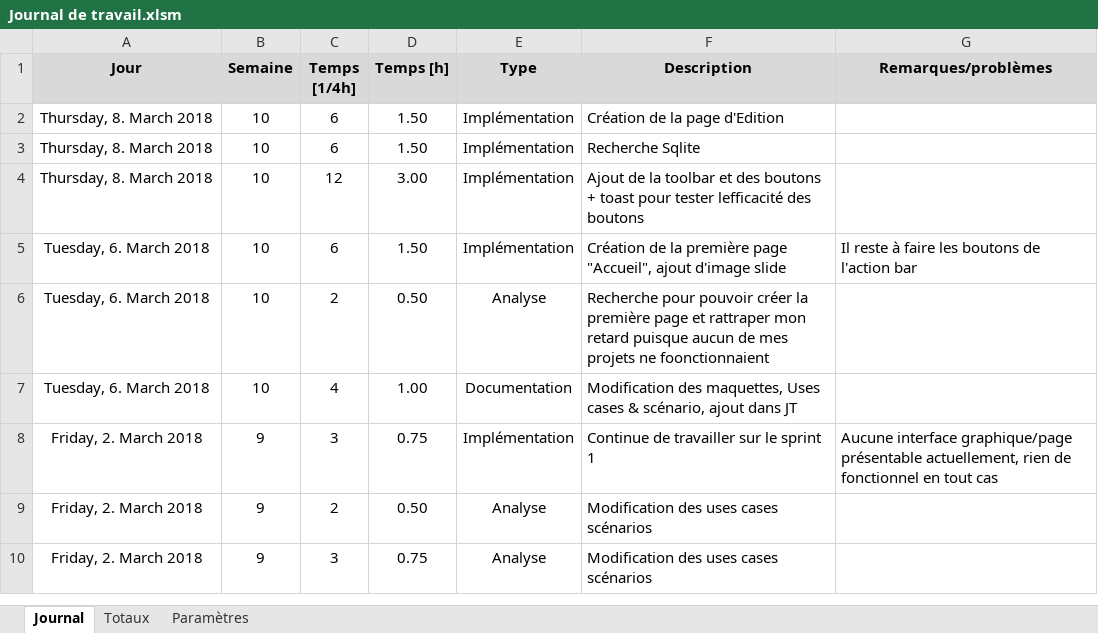
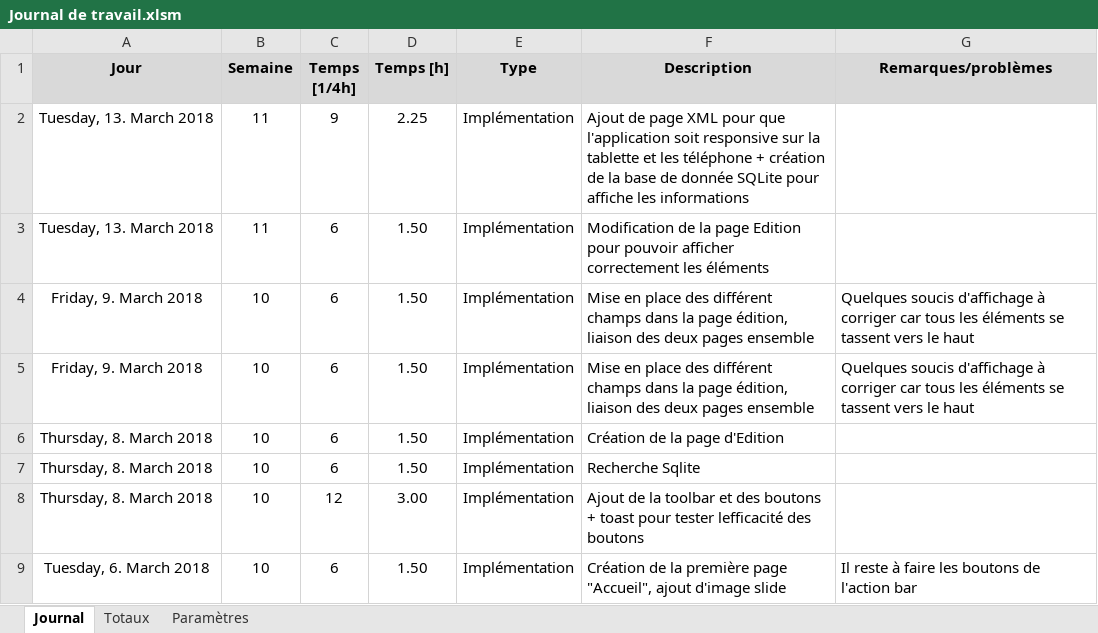
Before and after one commit to Ethylen/PreTPI-CosWorld, an Excel workbook: Journaux/Journal de travail.xlsm, sheet Journal, drawn as a sheet; only a part is shown; the shorter side is filled out with more unchanged rows; values as stored, in another font and other column widths than the file's, no borders; charts and pictures not drawn; the diff names each change by its address in the sheet, - before the commit and + after, or states it on an @@ line.

Commit message:
Mise à jour journal de bord
Mise à jour journal de bord

```diff
--- a/Journaux/Journal de travail.xlsm (sheet Journal)
+++ b/Journaux/Journal de travail.xlsm (sheet Journal)
+row 2: Tuesday, 13. March 2018 | 11 | 9 | 2.25 | Implémentation | Ajout de page XML pour que l'application soit responsive sur la tablette et les téléphone + création de la base de donnée SQLite pour affiche les informations
+row 3: Tuesday, 13. March 2018 | 11 | 6 | 1.50 | Implémentation | Modification de la page Edition pour pouvoir afficher correctement les éléments
+row 4: Friday, 9. March 2018 | 10 | 6 | 1.50 | Implémentation | Mise en place des différent champs dans la page édition, liaison des deux pages ensemble | Quelques soucis d'affichage à corriger car tous les éléments se tassent vers le haut
+row 5: Friday, 9. March 2018 | 10 | 6 | 1.50 | Implémentation | Mise en place des différent champs dans la page édition, liaison des deux pages ensemble | Quelques soucis d'affichage à corriger car tous les éléments se tassent vers le haut
```
